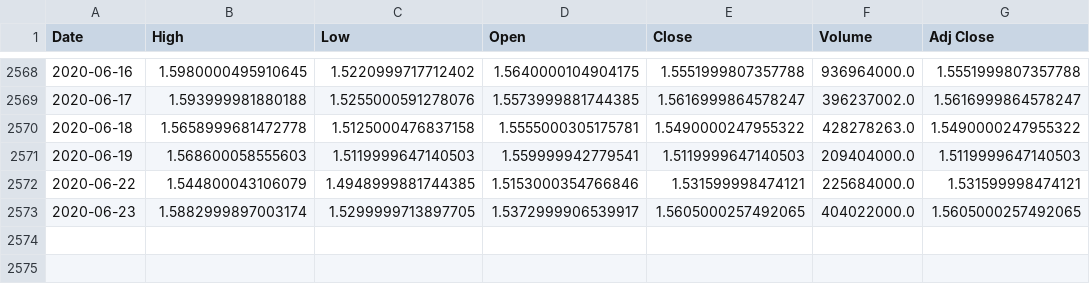
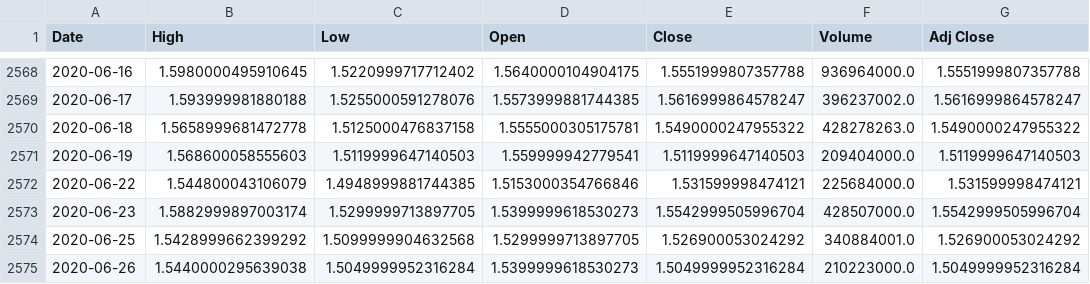
Before and after one commit to Neko-Mi/InvestAssistant, a CSV file: main/data/RSTI.ME.csv, drawn as a sheet; only a part is shown, gaps mark what is left out.

```diff
--- a/main/data/RSTI.ME.csv
+++ b/main/data/RSTI.ME.csv
@@ -2572,2 +2572,4 @@ Date,High,Low,Open,Close,Volume,Adj Close
 2020-06-22,1.544800043106079,1.4948999881744385,1.5153000354766846,1.531599998474121,225684000.0,1.531599998474121
-2020-06-23,1.5882999897003174,1.5299999713897705,1.5372999906539917,1.5605000257492065,404022000.0,1.5605000257492065
+2020-06-23,1.5882999897003174,1.5299999713897705,1.5399999618530273,1.5542999505996704,428507000.0,1.5542999505996704
+2020-06-25,1.5428999662399292,1.5099999904632568,1.5299999713897705,1.526900053024292,340884001.0,1.526900053024292
+2020-06-26,1.5440000295639038,1.5049999952316284,1.5399999618530273,1.5049999952316284,210223000.0,1.5049999952316284
```
Also changed, not shown: 22 other files.
